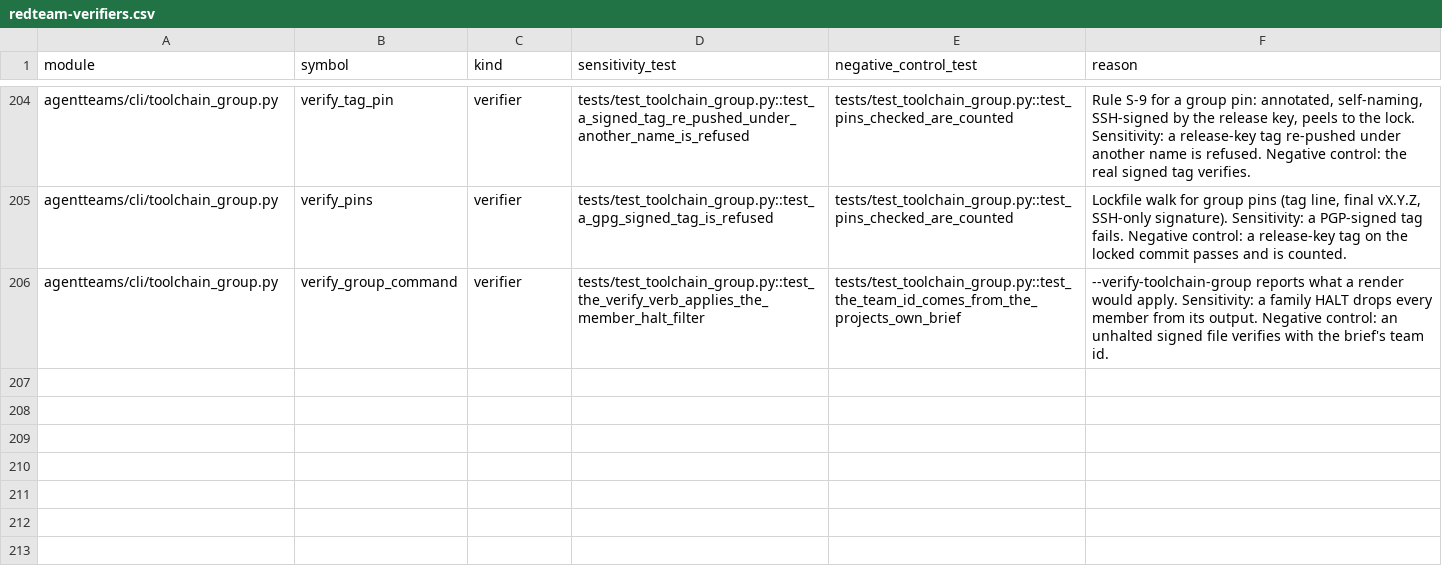
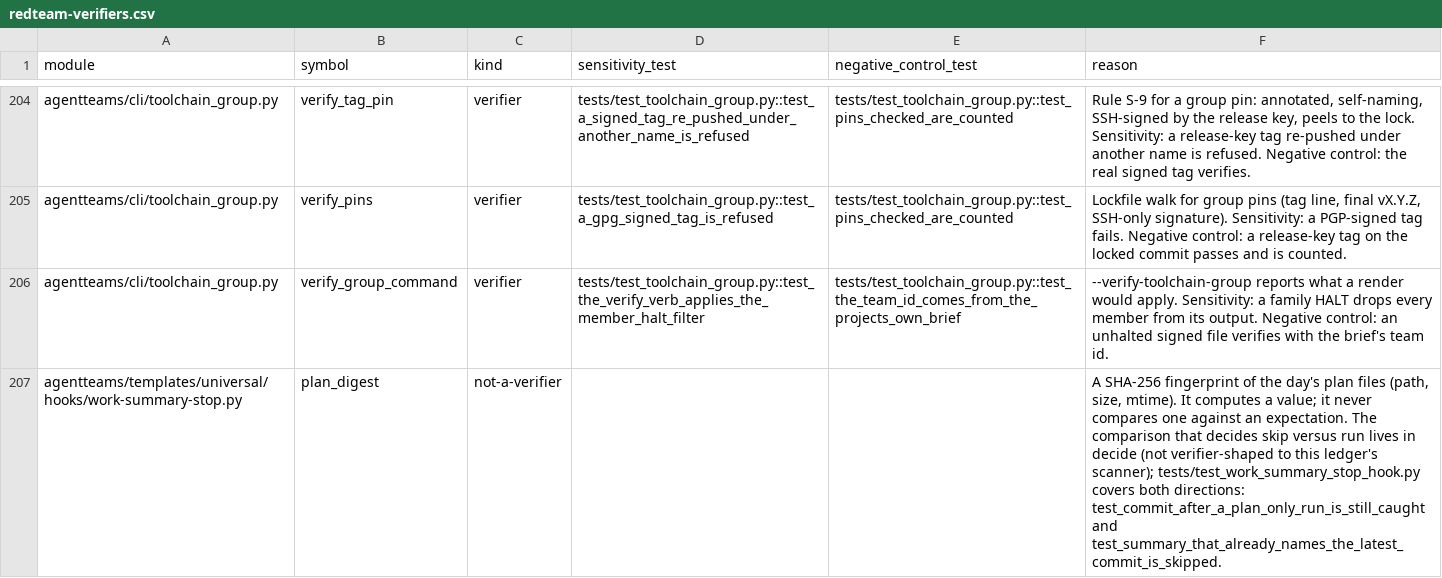
Before and after one commit to jlcatonjr/agentteams, a CSV file: references/redteam-verifiers.csv, drawn as a sheet; only a part is shown, gaps mark what is left out; the diff names each change by its address in the sheet, - before the commit and + after, or states it on an @@ line.

```diff
--- a/references/redteam-verifiers.csv
+++ b/references/redteam-verifiers.csv
+row 207: agentteams/templates/universal/hooks/work-summary-stop.py | plan_digest | not-a-verifier |  |  | A SHA-256 fingerprint of the day's plan files (path, size, mtime). It computes a value; it never compares one against an expectation. The comparison that decides skip versus run lives in decide (not verifier-shaped to this ledger's scanner); tests/test_work_summary_stop_hook.py covers both directions: test_commit_after_a_plan_only_run_is_still_caught and test_summary_that_already_names_the_latest_commit_is_skipped.
```
